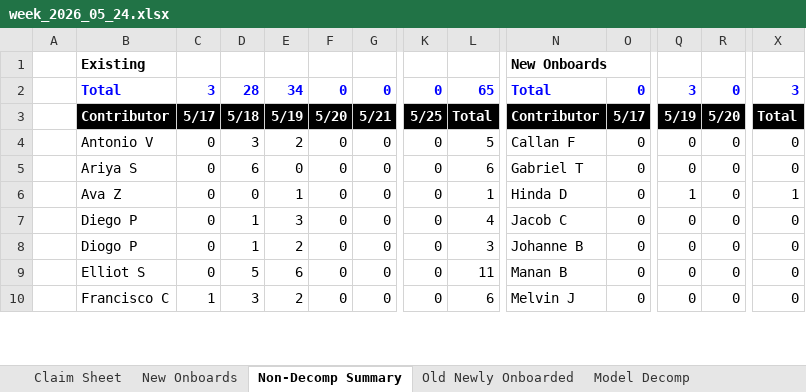
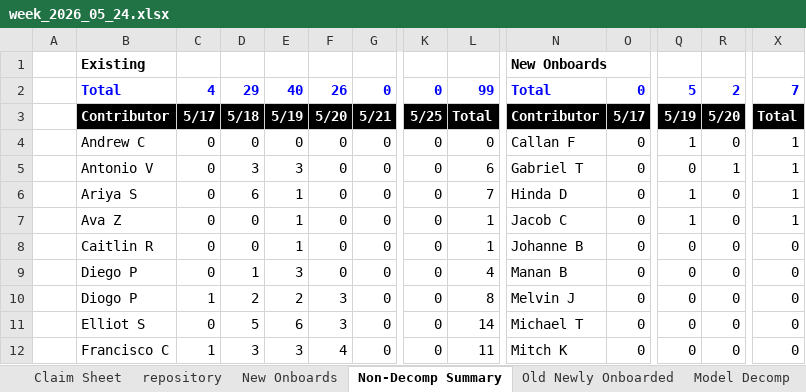
Before and after one commit to aashnagoel/task-tracker, an Excel workbook: week_2026_05_24.xlsx, sheet Non-Decomp Summary, drawn as a sheet; only a part is shown, gaps mark what is left out; values as stored, in another font and other column widths than the file's, no borders; charts and pictures and conditional formats not drawn; addresses are those after the commit; rows hold the shown columns only; the diff covers the shown part only; the diff names each change by its address in the sheet, - before the commit and + after, or states it on an @@ line.

```diff
--- a/week_2026_05_24.xlsx (sheet Non-Decomp Summary)
+++ b/week_2026_05_24.xlsx (sheet Non-Decomp Summary)
-C2: 3
+C2: 4
-D2: 28
+D2: 29
-E2: 34
+E2: 40
-F2: 0
+F2: 26
-L2: 65
+L2: 99
-Q2: 3
+Q2: 5
-R2: 0
+R2: 2
-X2: 3
+X2: 7
+row 4:  | Andrew C | 0 | 0 | 0 | 0 | 0 | 0 | 0 | Callan F | 0 | 1 | 0 | 1
-E5: 2
+E5: 3
-L5: 5
+L5: 6
-N5: Callan F
+N5: Gabriel T
-R5: 0
+R5: 1
-X5:X6: 0
+X5:X6: 1
-E6: 0
+E6: 1
-L6: 6
+L6: 7
-N6: Gabriel T
+N6: Hinda D
-Q6: 0
+Q6: 1
-N7: Hinda D
+N7: Jacob C
+row 8:  | Caitlin R | 0 | 0 | 1 | 0 | 0 | 0 | 1 | Johanne B | 0 | 0 | 0 | 0
-N9: Jacob C
+N9: Manan B
-C10: 0
+C10: 1
-D10: 1
+D10: 2
-F10:F11: 0
+F10:F11: 3
-L10: 3
+L10: 8
-N10: Johanne B
+N10: Melvin J
-L11: 11
+L11: 14
-N11: Manan B
+N11: Michael T
-E12: 2
+E12: 3
-F12: 0
+F12: 4
-L12: 6
+L12: 11
-N12: Melvin J
+N12: Mitch K
```
Also changed, not shown: 3 added rows, 39 edited cells and cell formats elsewhere in this sheet, sheet Claim Sheet, sheet Model Decomp, sheet Model Decomp Summary, sheet New Onboards, sheet repository, other sheet tabs, formulas that keep their value, charts or pictures, 4 other files.
